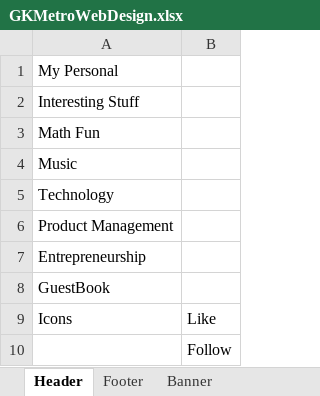
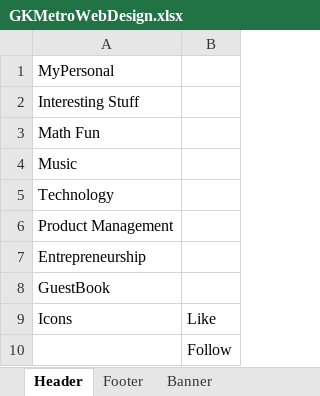
Before and after one commit to gopala-krishna/GKMetroProjects, an Excel workbook: GKMetroWeb/docs/GKMetroWebDesign.xlsx, sheet Header, drawn as a sheet; values as stored, in another font and other column widths than the file's, no borders; the diff names each change by its address in the sheet, - before the commit and + after, or states it on an @@ line.

```diff
--- a/GKMetroWeb/docs/GKMetroWebDesign.xlsx (sheet Header)
+++ b/GKMetroWeb/docs/GKMetroWebDesign.xlsx (sheet Header)
-A1: My Personal
+A1: MyPersonal
```
Also changed, not shown: sheet Interesting Stuff, 4 other files.
